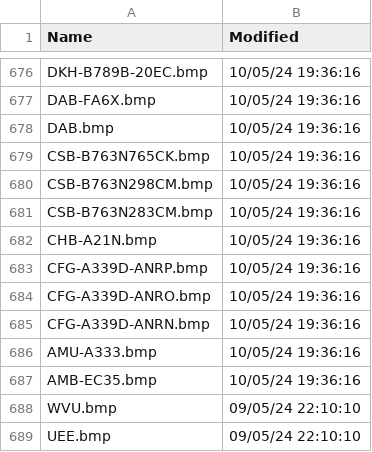
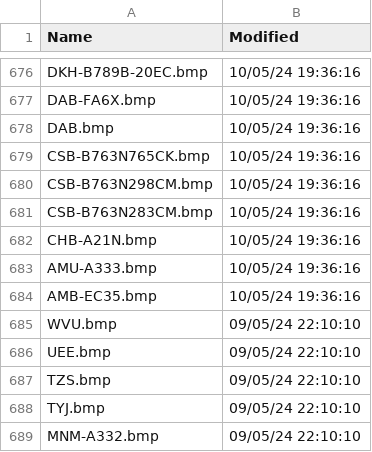
Before and after one commit to rikgale/VRSOperatorFlags, a CSV file: OperatorFlagsList.csv, drawn as a sheet; only a part is shown, gaps mark what is left out; the shorter side is filled out with more unchanged rows; the diff names each change by its address in the sheet, - before the commit and + after, or states it on an @@ line.

Commit message:
Updated 2026-01-11

```diff
--- a/OperatorFlagsList.csv
+++ b/OperatorFlagsList.csv
-row 683: CFG-A339D-ANRP.bmp | 10/05/24 19:36:16
-row 684: CFG-A339D-ANRO.bmp | 10/05/24 19:36:16
-row 685: CFG-A339D-ANRN.bmp | 10/05/24 19:36:16
```
